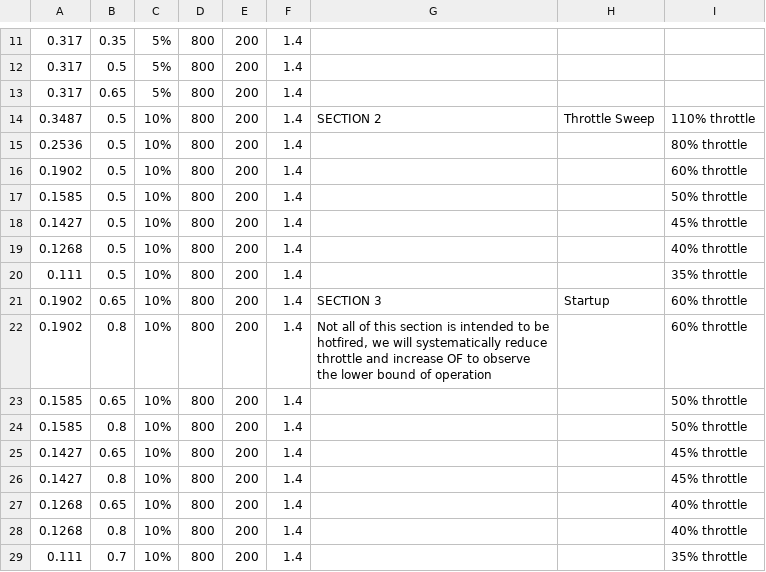
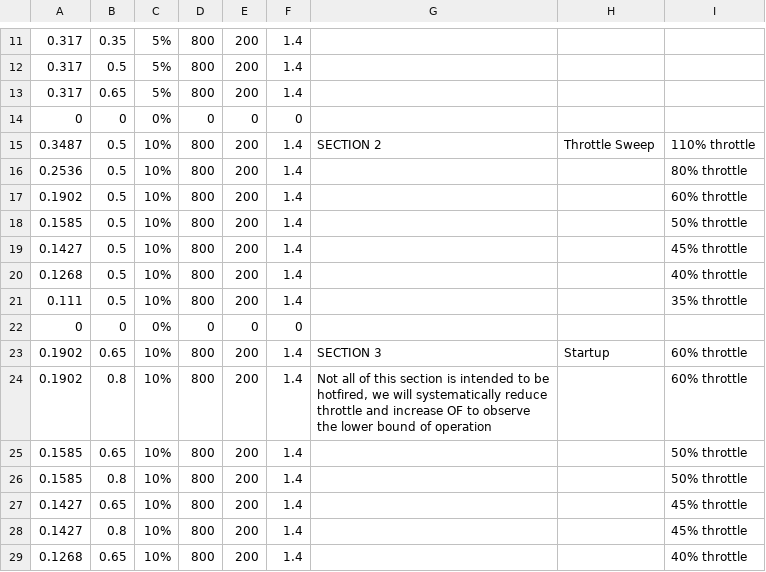
Before and after one commit to PURPL-Purdue/Turbopump, a CSV file: MARLIN V2/Tenkara/4 - Subteams/Gas Generator/Development/TestMatrix_Inputs.csv, drawn as a sheet; only a part is shown, gaps mark what is left out; the shorter side is filled out with more unchanged rows; the diff covers the shown part only; the diff names each change by its address in the sheet, - before the commit and + after, or states it on an @@ line.

```diff
--- a/MARLIN V2/Tenkara/4 - Subteams/Gas Generator/Development/TestMatrix_Inputs.csv
+++ b/MARLIN V2/Tenkara/4 - Subteams/Gas Generator/Development/TestMatrix_Inputs.csv
+row 14: 0 | 0 | 0% | 0 | 0 | 0
+row 22: 0 | 0 | 0% | 0 | 0 | 0
```
Also changed, not shown: 3 added rows and 3 edited cells elsewhere in this file, MARLIN V2/Tenkara/4 - Subteams/Gas Generator/Development/TestMatrix_Outputs.csv.
